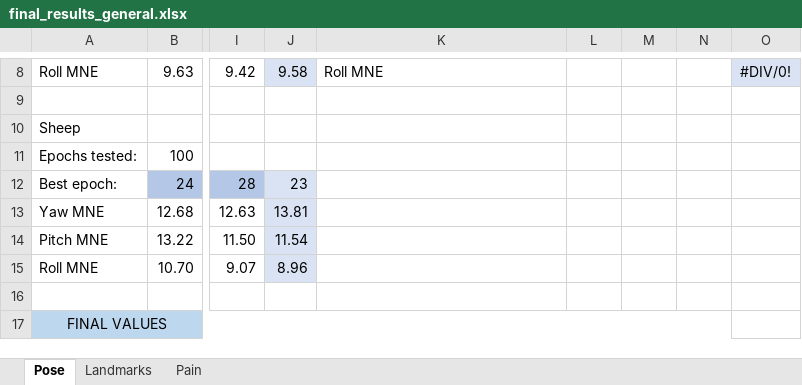
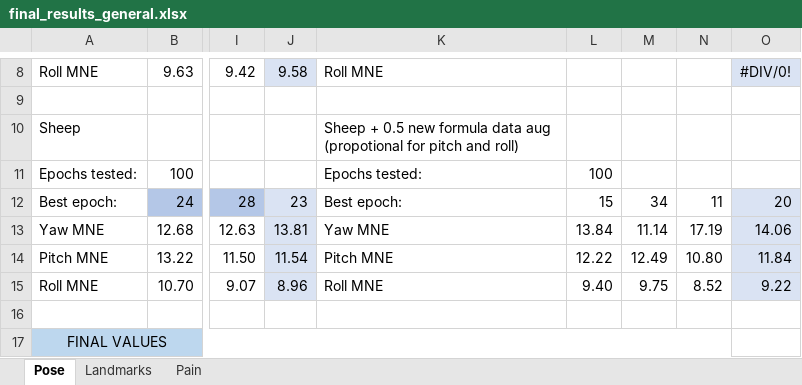
Before and after one commit to franciscapessanha/pain_horses, an Excel workbook: results/final_results_general.xlsx, sheet Pose, drawn as a sheet; only a part is shown, gaps mark what is left out; values as stored, in another font and other column widths than the file's, no borders; the diff names each change by its address in the sheet, - before the commit and + after, or states it on an @@ line.

```diff
--- a/results/final_results_general.xlsx (sheet Pose)
+++ b/results/final_results_general.xlsx (sheet Pose)
-K10: (empty)
+K10: Sheep + 0.5 new formula data aug (propotional for pitch and roll)
-K11: (empty)
+K11: Epochs tested:
-L11: (empty)
+L11: 100
-K12: (empty)
+K12: Best epoch:
-L12: (empty)
+L12: 15
-M12: (empty)
+M12: 34
-N12: (empty)
+N12: 11
-O12: (empty)
+O12: 20
-O12:O15 fill: none
+O12:O15 fill: #DAE3F3
-K13: (empty)
+K13: Yaw MNE
-L13: (empty)
+L13: 13.84
-M13: (empty)
+M13: 11.14
-N13: (empty)
+N13: 17.19
-O13: (empty)
+O13: 14.06
-K14: (empty)
+K14: Pitch MNE
-L14: (empty)
+L14: 12.22
-M14: (empty)
+M14: 12.49
-N14: (empty)
+N14: 10.80
-O14: (empty)
+O14: 11.84
-K15: (empty)
+K15: Roll MNE
-L15: (empty)
+L15: 9.40
-M15: (empty)
+M15: 9.75
-N15: (empty)
+N15: 8.52
-O15: (empty)
+O15: 9.22
```
Also changed, not shown: 7 other files.
